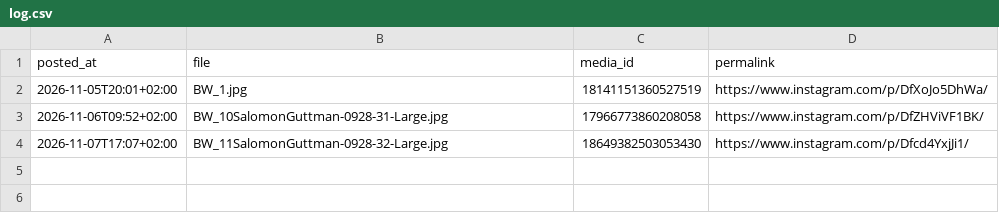
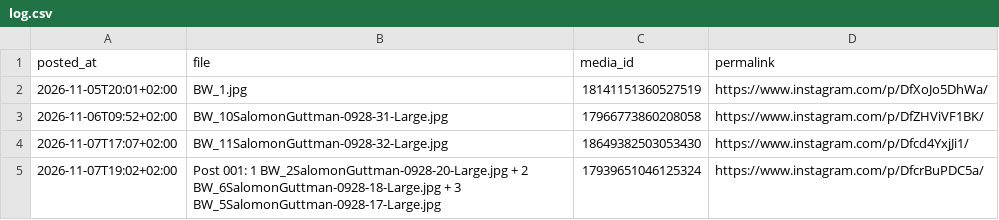
Before and after one commit to solgutt-com/instagram-uploader, a CSV file: posted/log.csv, drawn as a sheet; the diff names each change by its address in the sheet, - before the commit and + after, or states it on an @@ line.

```diff
--- a/posted/log.csv
+++ b/posted/log.csv
+row 5: 2026-11-07T19:02+02:00 | Post 001: 1 BW_2SalomonGuttman-0928-20-Large.jpg + 2 BW_6SalomonGuttman-0928-18-Large.jpg + 3 BW_5SalomonGuttman-0928-17-Large.jpg | 17939651046125324 | https://www.instagram.com/p/DfcrBuPDC5a/
```
Also changed, not shown: 8 other files.
